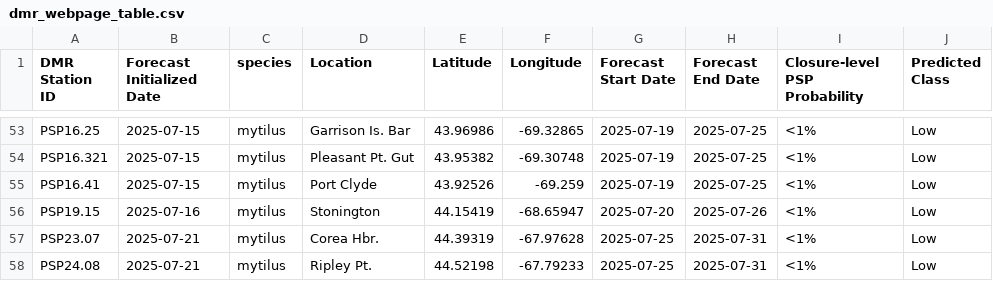
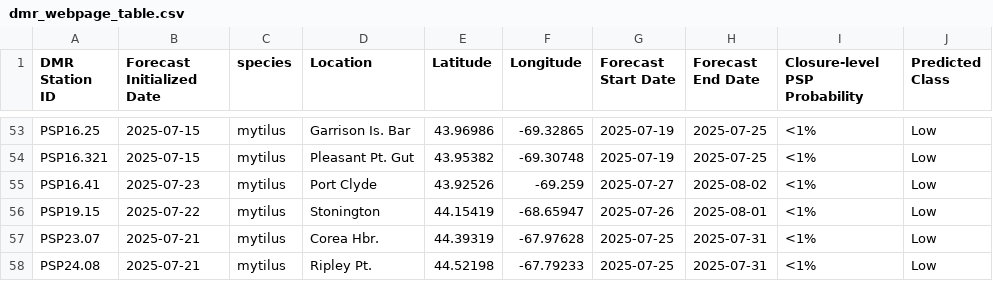
Before and after one commit to BigelowLab/pspforecast, a CSV file: inst/forecastdb/dmr_webpage_table.csv, drawn as a sheet; only a part is shown, gaps mark what is left out; the diff covers the shown part only.

```diff
--- a/inst/forecastdb/dmr_webpage_table.csv
+++ b/inst/forecastdb/dmr_webpage_table.csv
@@ -54,4 +54,4 @@ PSP16.25,2025-07-15,mytilus,Garrison Is. Bar,43.96986,-69.32865,2025-07-19,2025-
 PSP16.321,2025-07-15,mytilus,Pleasant Pt. Gut,43.95382,-69.30748,2025-07-19,2025-07-25,<1%,Low
-PSP16.41,2025-07-15,mytilus,Port Clyde,43.92526,-69.259,2025-07-19,2025-07-25,<1%,Low
-PSP19.15,2025-07-16,mytilus,Stonington,44.15419,-68.65947,2025-07-20,2025-07-26,<1%,Low
+PSP16.41,2025-07-23,mytilus,Port Clyde,43.92526,-69.259,2025-07-27,2025-08-02,<1%,Low
+PSP19.15,2025-07-22,mytilus,Stonington,44.15419,-68.65947,2025-07-26,2025-08-01,<1%,Low
 PSP23.07,2025-07-21,mytilus,Corea Hbr.,44.39319,-67.97628,2025-07-25,2025-07-31,<1%,Low
```
Also changed, not shown: 9 added rows and 9 removed rows elsewhere in this file, inst/forecastdb/current_forecast.csv, 8 other files.
